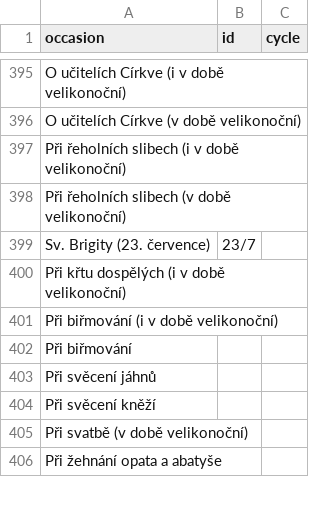
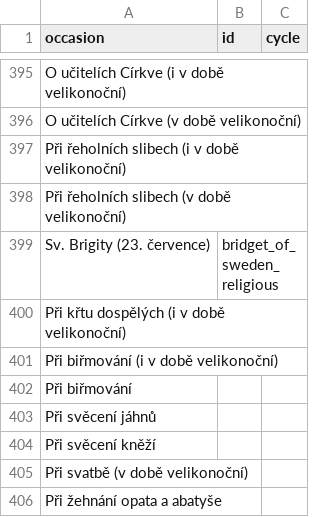
Before and after one commit to jirihon/pslm, a CSV file: db/occasion_romcal.csv, drawn as a sheet; only a part is shown, gaps mark what is left out.

```diff
--- a/db/occasion_romcal.csv
+++ b/db/occasion_romcal.csv
@@ -398,3 +398,3 @@ occasion,id,cycle
 "Při řeholních slibech (v době velikonoční)",,
-"Sv. Brigity (23. července)",23/7,
+"Sv. Brigity (23. července)",bridget_of_sweden_religious,
 "Při křtu dospělých (i v době velikonoční)",,
```
Also changed, not shown: 2 other files.
